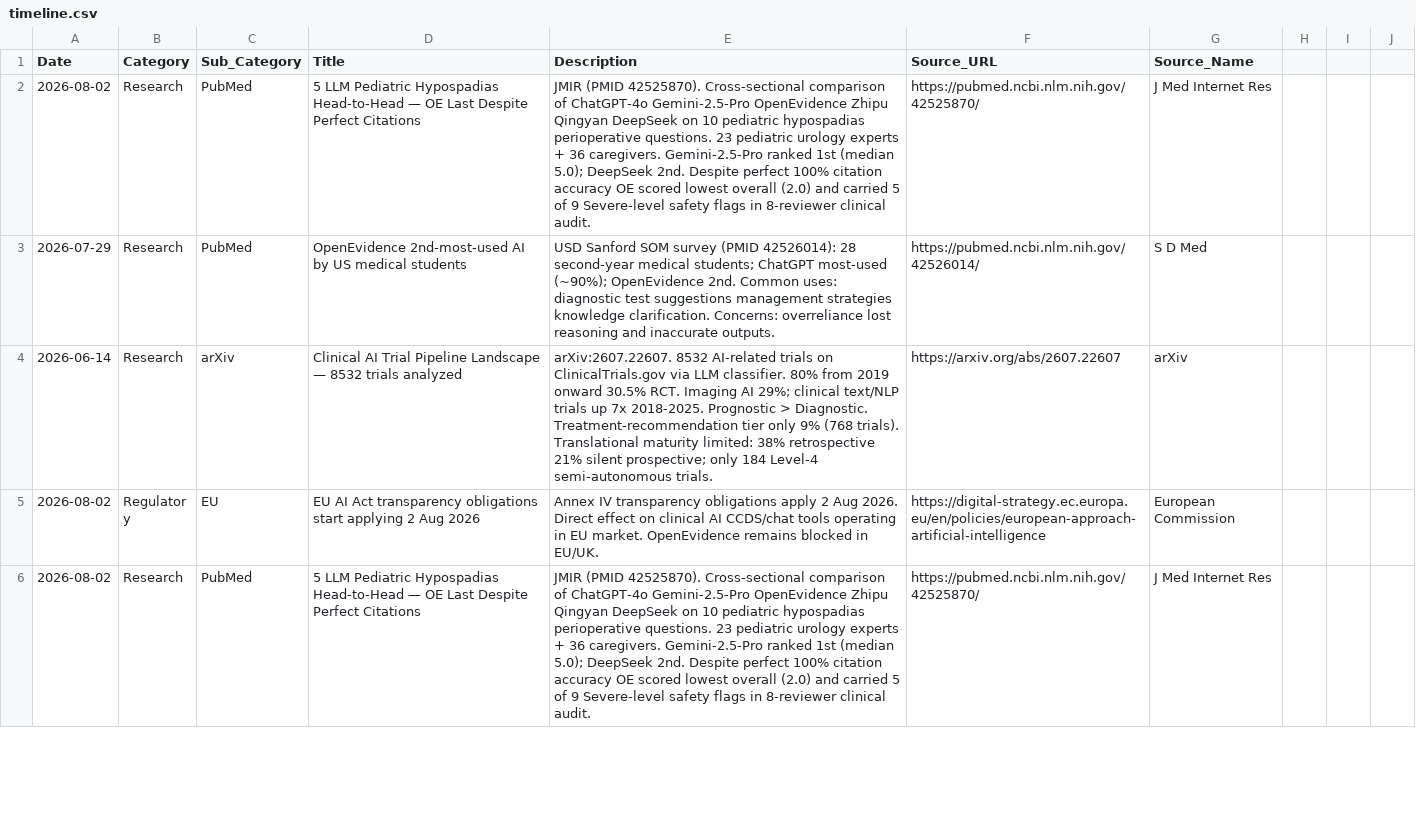
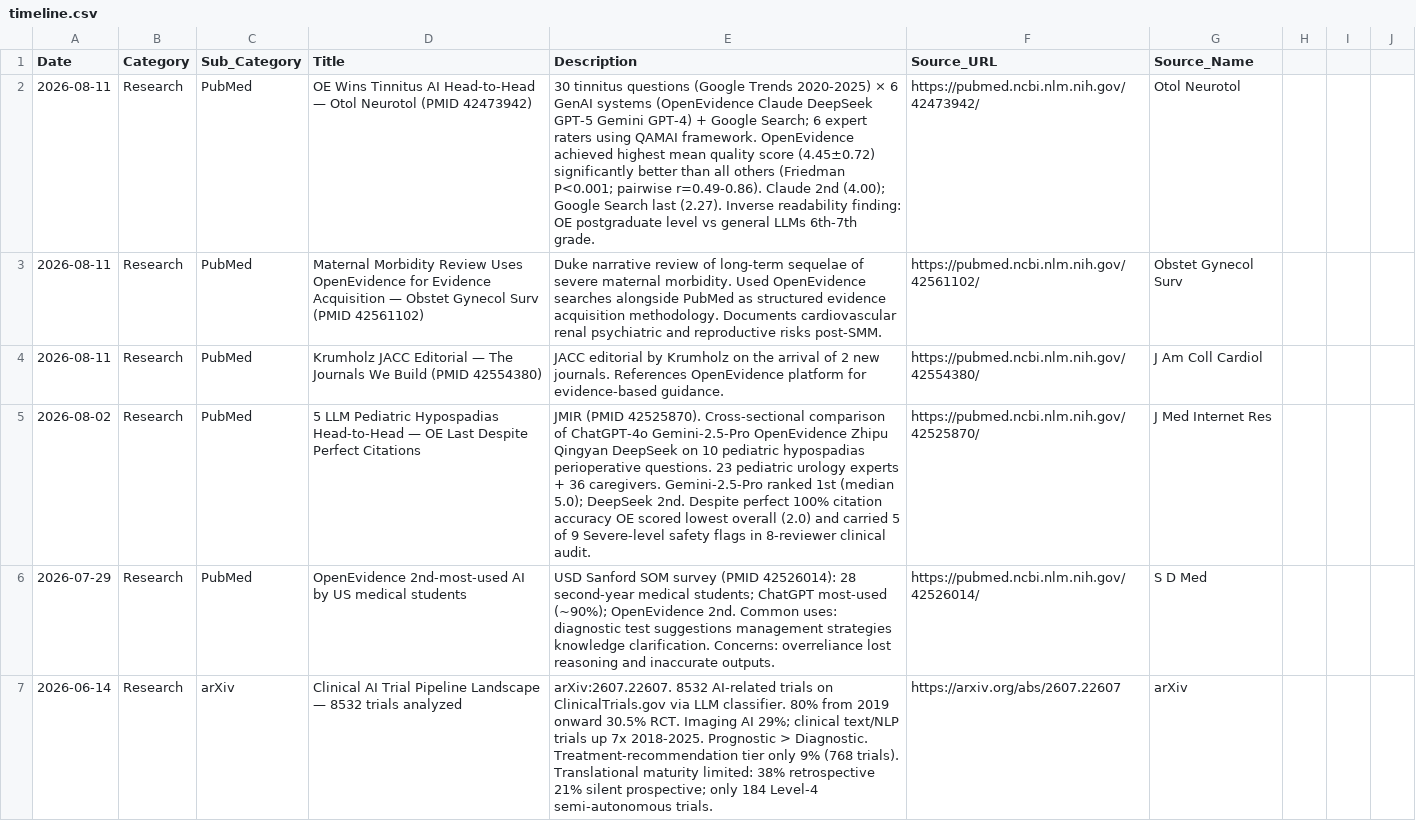
Before and after one commit to vivmuk/OpenEvidence, a CSV file: data/timeline.csv, drawn as a sheet; only a part is shown; the shorter side is filled out with more unchanged rows; the diff names each change by its address in the sheet, - before the commit and + after, or states it on an @@ line.

Commit message:
Weekly update: Aug 11, 2026 — OE wins tinnitus AI head-to-head (PMID 42473942); 5 new PubMed publications added; web_search unavailable on GLM 5.2 lane

```diff
--- a/data/timeline.csv
+++ b/data/timeline.csv
+row 2: 2026-08-11 | Research | PubMed | OE Wins Tinnitus AI Head-to-Head — Otol Neurotol (PMID 42473942) | 30 tinnitus questions (Google Trends 2020-2025) × 6 GenAI systems (OpenEvidence Claude DeepSeek GPT-5 Gemini GPT-4) + Google Search; 6 expert raters using QAMAI framework. OpenEvidence achieved highest mean quality score (4.45±0.72) significantly better than all others (Friedman P<0.001; pairwise r=0.49-0.86). Claude 2nd (4.00); Google Search last (2.27). Inverse readability finding: OE postgraduate level vs general LLMs 6th-7th grade. | https://pubmed.ncbi.nlm.nih.gov/42473942/ | Otol Neurotol
+row 3: 2026-08-11 | Research | PubMed | Maternal Morbidity Review Uses OpenEvidence for Evidence Acquisition — Obstet Gynecol Surv (PMID 42561102) | Duke narrative review of long-term sequelae of severe maternal morbidity. Used OpenEvidence searches alongside PubMed as structured evidence acquisition methodology. Documents cardiovascular renal psychiatric and reproductive risks post-SMM. | https://pubmed.ncbi.nlm.nih.gov/42561102/ | Obstet Gynecol Surv
+row 4: 2026-08-11 | Research | PubMed | Krumholz JACC Editorial — The Journals We Build (PMID 42554380) | JACC editorial by Krumholz on the arrival of 2 new journals. References OpenEvidence platform for evidence-based guidance. | https://pubmed.ncbi.nlm.nih.gov/42554380/ | J Am Coll Cardiol
```
Also changed, not shown: 2 other files.
